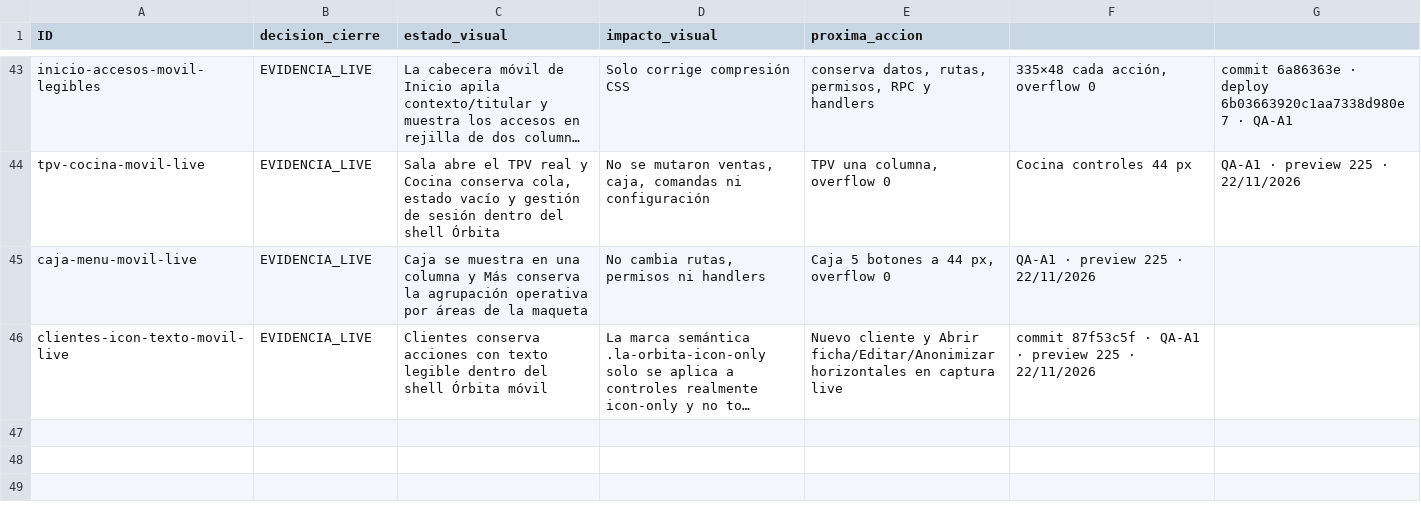
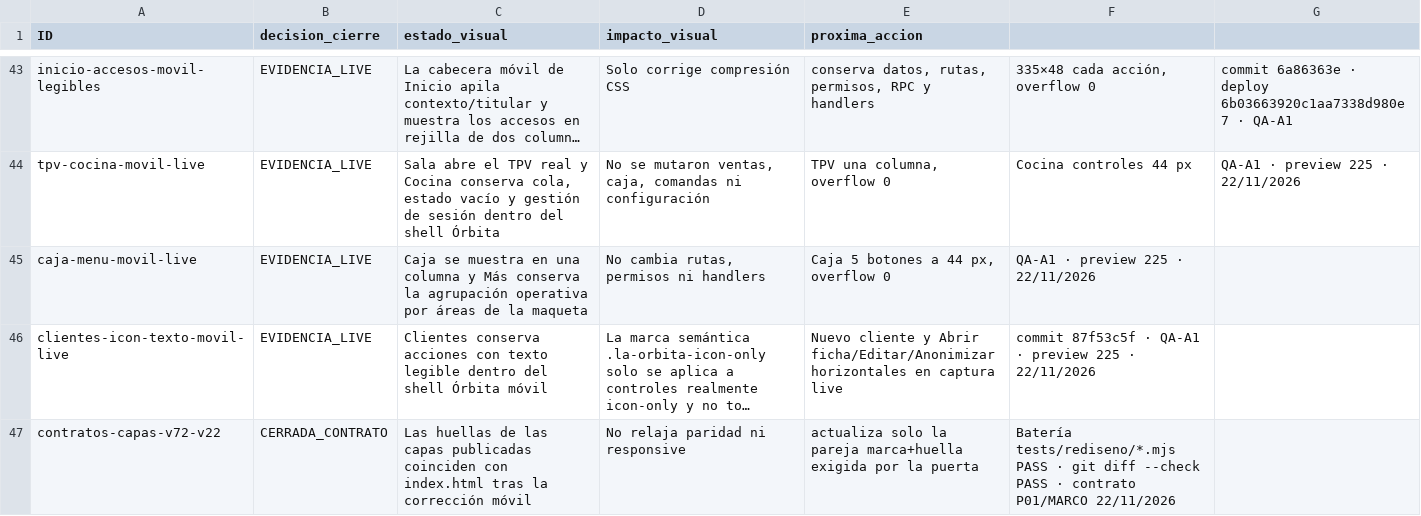
Before and after one commit to Plopezm1990/Almacen, a CSV file: docs/rediseno/MATRIZ-CIERRE-VISUAL-ORBITA-2026-11-22.csv, drawn as a sheet; only a part is shown, gaps mark what is left out; long unchanged cells end in …; the diff names each change by its address in the sheet, - before the commit and + after, or states it on an @@ line.

```diff
--- a/docs/rediseno/MATRIZ-CIERRE-VISUAL-ORBITA-2026-11-22.csv
+++ b/docs/rediseno/MATRIZ-CIERRE-VISUAL-ORBITA-2026-11-22.csv
+row 47: contratos-capas-v72-v22 | CERRADA_CONTRATO | Las huellas de las capas publicadas coinciden con index.html tras la corrección móvil | No relaja paridad ni responsive | actualiza solo la pareja marca+huella exigida por la puerta | Batería tests/rediseno/*.mjs PASS · git diff --check PASS · contrato P01/MARCO 22/11/2026
```
Also changed, not shown: 4 other files.
